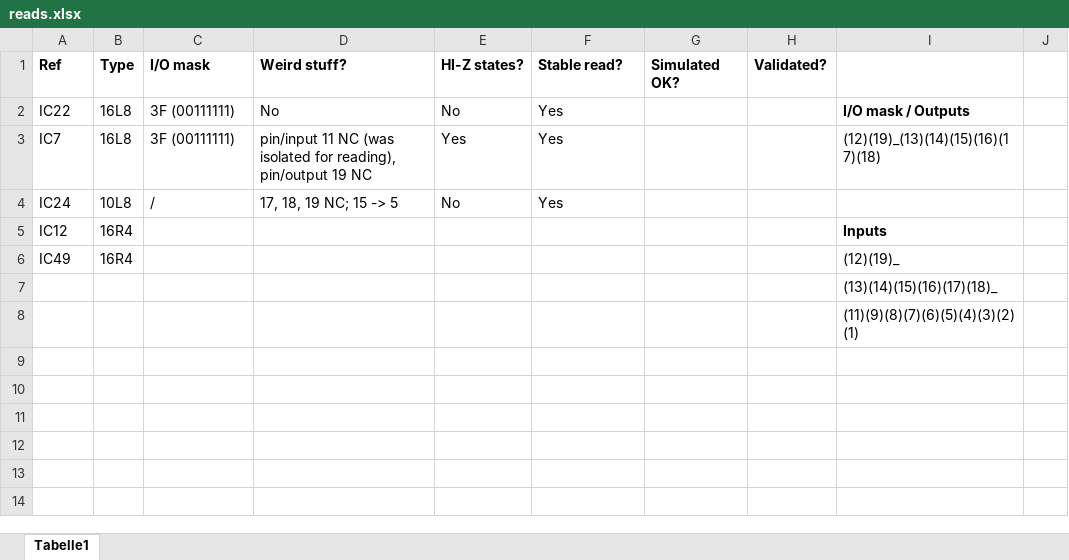
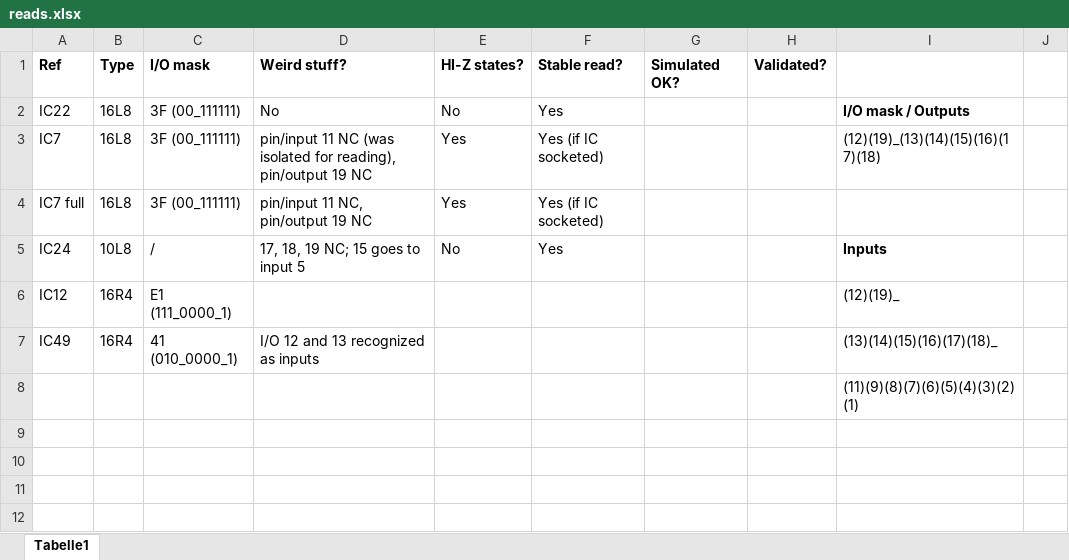
Before and after one commit to OddbitCoder/GdpPalAnalyzer, an Excel workbook: new_reads/reads.xlsx, sheet Tabelle1, drawn as a sheet; only a part is shown; the shorter side is filled out with more unchanged rows; values as stored, in another font and other column widths than the file's, no borders; the diff names each change by its address in the sheet, - before the commit and + after, or states it on an @@ line.

Commit message:
Adds more reads

```diff
--- a/new_reads/reads.xlsx (sheet Tabelle1)
+++ b/new_reads/reads.xlsx (sheet Tabelle1)
-C2:C3: 3F (00111111)
+C2:C3: 3F (00_111111)
-F3:F4: Yes
+F3:F4: Yes (if IC socketed)
-A4: IC24
+A4: IC7 full
-B4: 10L8
+B4: 16L8
-C4: /
+C4: 3F (00_111111)
-D4: 17, 18, 19 NC; 15 -> 5
+D4: pin/input 11 NC, pin/output 19 NC
-E4: No
+E4: Yes
-A5: IC12
+A5: IC24
-B5: 16R4
+B5: 10L8
-C5: (empty)
+C5: /
-D5: (empty)
+D5: 17, 18, 19 NC; 15 goes to input 5
-E5: (empty)
+E5: No
-F5: (empty)
+F5: Yes
-A6: IC49
+A6: IC12
-C6: (empty)
+C6: E1 (111_0000_1)
-A7: (empty)
+A7: IC49
-B7: (empty)
+B7: 16R4
-C7: (empty)
+C7: 41 (010_0000_1)
-D7: (empty)
+D7: I/O 12 and 13 recognized as inputs
```
Also changed, not shown: 22 other files.
